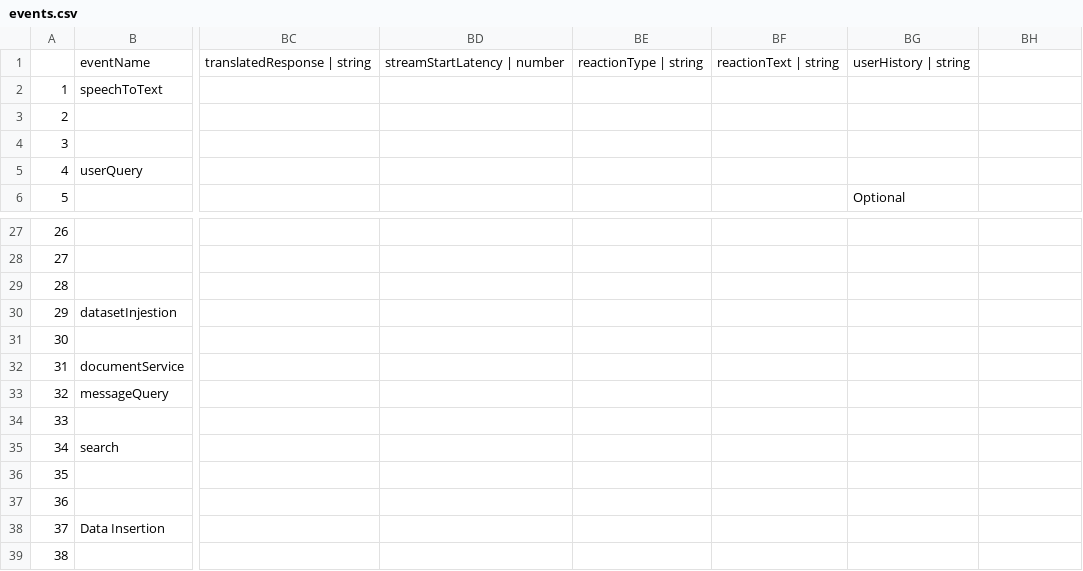
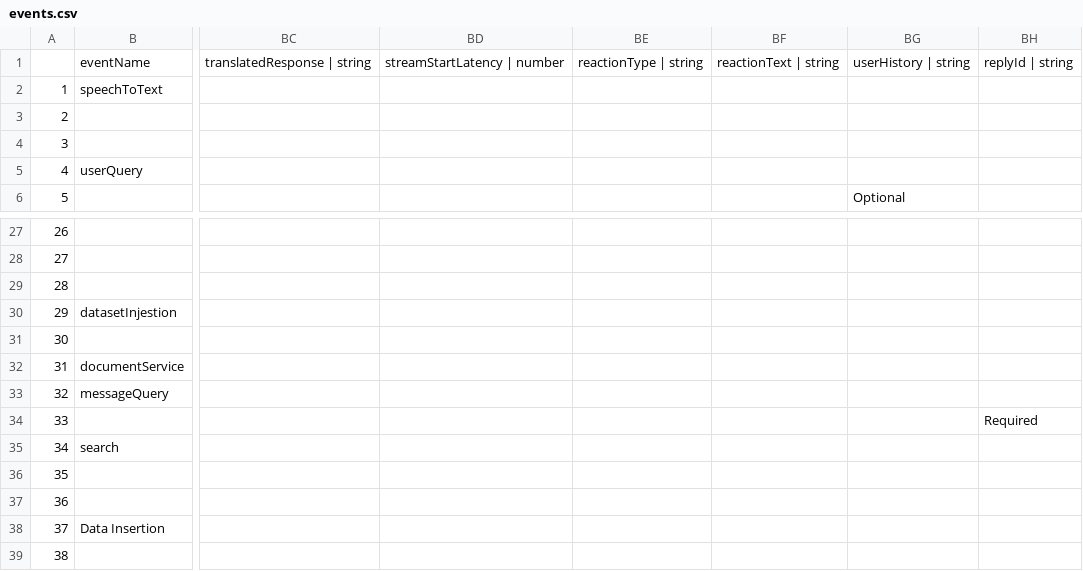
Before and after one commit to varshith257/telemetry, a CSV file: schema-generator/events.csv, drawn as a sheet; only a part is shown, gaps mark what is left out; the diff names each change by its address in the sheet, - before the commit and + after, or states it on an @@ line.

```diff
--- a/schema-generator/events.csv
+++ b/schema-generator/events.csv
-BH1: (empty)
+BH1: replyId | string
-BH34: (empty)
+BH34: Required
```
Also changed, not shown: 3 other files.
